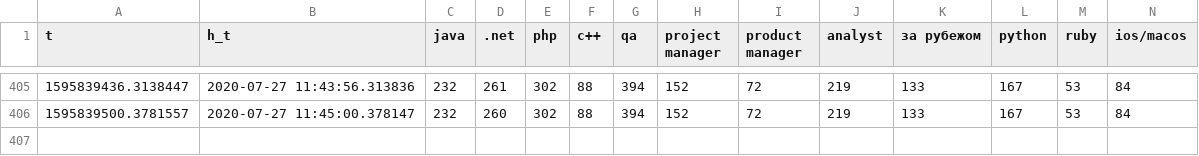
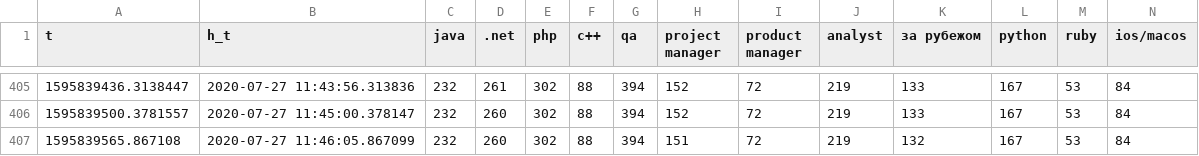
Before and after one commit to den-iaremenko/data_collector, a CSV file: dou.csv, drawn as a sheet; only a part is shown, gaps mark what is left out; rows hold the shown columns only; the diff names each change by its address in the sheet, - before the commit and + after, or states it on an @@ line.

Commit message:
new data

```diff
--- a/dou.csv
+++ b/dou.csv
+row 407: 1595839565.867108 | 2020-07-27 11:46:05.867099 | 232 | 260 | 302 | 88 | 394 | 151 | 72 | 219 | 132 | 167 | 53 | 84
```
Also changed, not shown: nbu.csv, ukrsib.csv.
